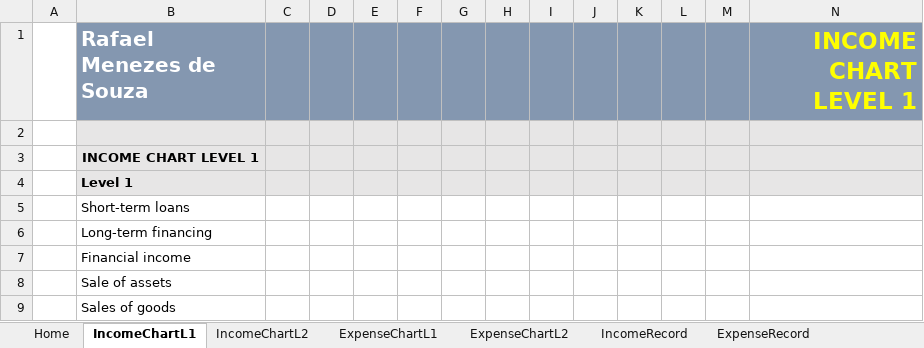
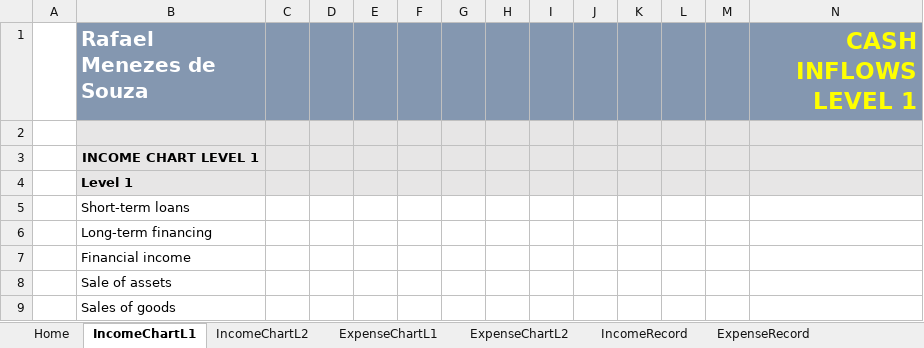
Before and after one commit to rafaelsouza1994/CursoExcel, an Excel workbook: Projects/Business Cash Flow-Fluxo de Caixa Empresarial.xlsx, sheet IncomeChartL1, drawn as a sheet; values as stored, in another font and other column widths than the file's, no borders; charts and pictures and table styles not drawn; the diff names each change by its address in the sheet, - before the commit and + after, or states it on an @@ line.

```diff
--- a/Projects/Business Cash Flow-Fluxo de Caixa Empresarial.xlsx (sheet IncomeChartL1)
+++ b/Projects/Business Cash Flow-Fluxo de Caixa Empresarial.xlsx (sheet IncomeChartL1)
-N1: INCOME CHART LEVEL 1
+N1: CASH INFLOWS LEVEL 1
```
Also changed, not shown: sheet IncomeRecord, sheet ExpenseRecord, sheet ConsolidatedCashFlow, sheet ExpenseChartL2, sheet Home, sheet IncomeChartL2, 1 more sheet, charts or pictures.
